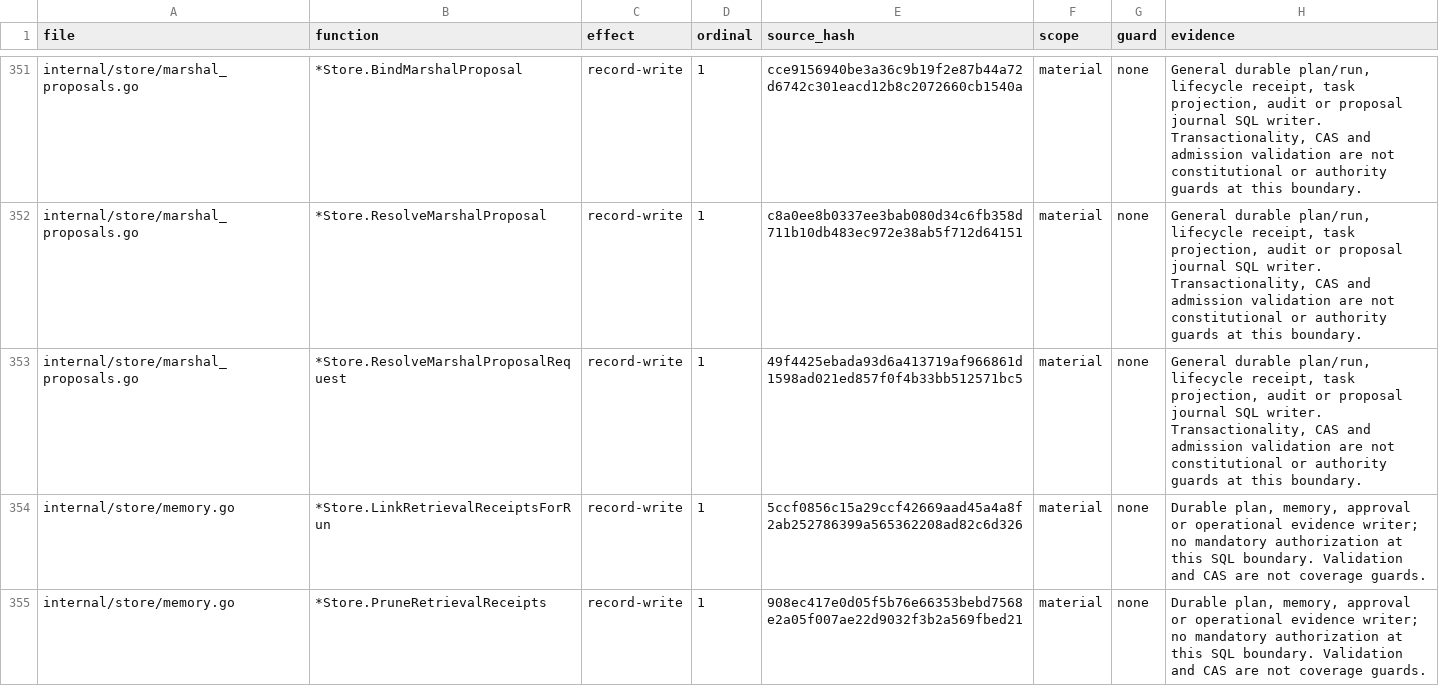
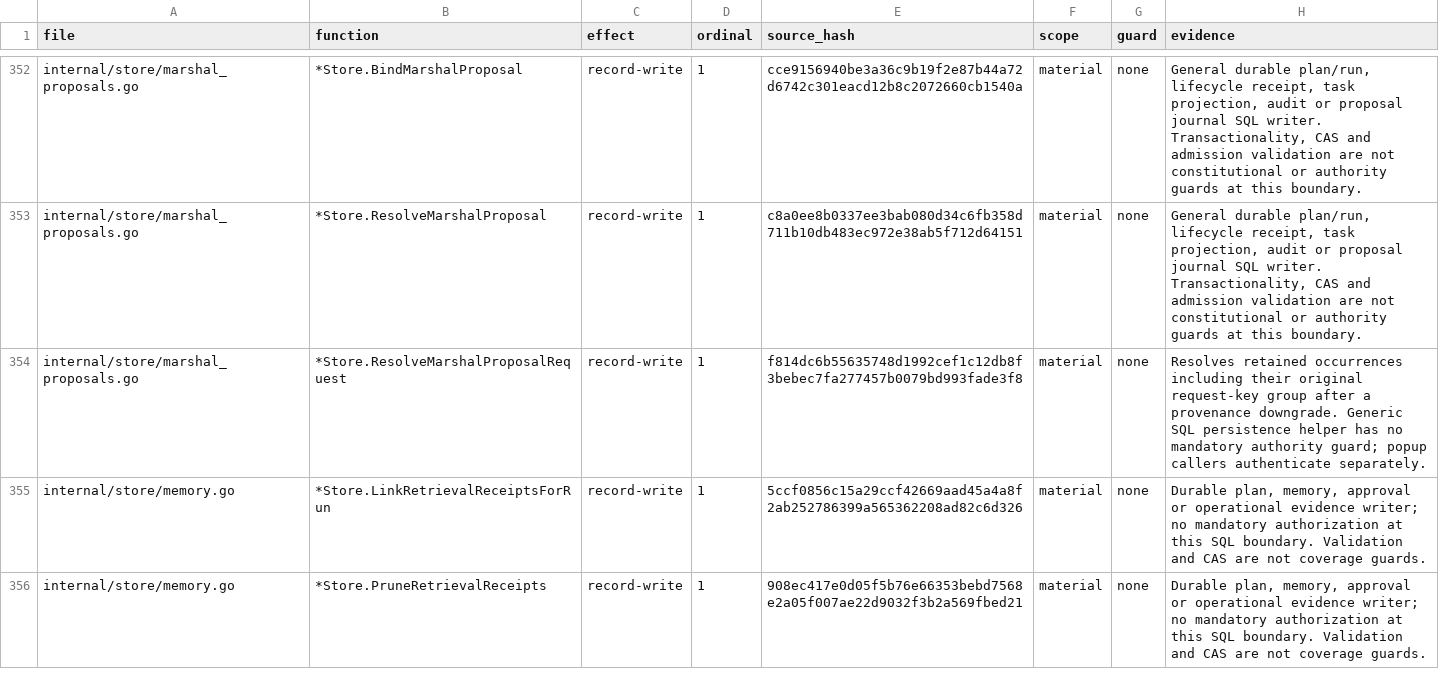
Before and after one commit to Zen1th53/marshal, a CSV file: tools/effect-inventory/sites.csv, drawn as a sheet; only a part is shown, gaps mark what is left out; the diff covers the shown part only.

Commit message:
fix(marshal): constitutional admission, reserved paths and honest request labels
Dispatch and resume check the durable constitutional suspension and
version binding, and an unreadable binding refuses the decision.
Governed delivery that changes .marshal/, policy, CI or instruction
files needs the operator's approval, and unexpected changes to
governing files are reported. File-based requests are labelled
'Local request (unverified)'; only the authenticated chat channel is
shown as the Marshal.

```diff
--- a/tools/effect-inventory/sites.csv
+++ b/tools/effect-inventory/sites.csv
@@ -352,3 +353,3 @@ internal/store/marshal_proposals.go,*Store.BindMarshalProposal,record-write,1,cc
 internal/store/marshal_proposals.go,*Store.ResolveMarshalProposal,record-write,1,c8a0ee8b0337ee3bab080d34c6fb358d711b10db483ec972e38ab5f712d64151,material,none,"General durable plan/run, lifecycle receipt, task projection, audit or proposal journal SQL writer. Transactionality, CAS and admission validation are not constitutional or authority guards at this boundary."
-internal/store/marshal_proposals.go,*Store.ResolveMarshalProposalRequest,record-write,1,49f4425ebada93d6a413719af966861d1598ad021ed857f0f4b33bb512571bc5,material,none,"General durable plan/run, lifecycle receipt, task projection, audit or proposal journal SQL writer. Transactionality, CAS and admission validation are not constitutional or authority guards at this boundary."
+internal/store/marshal_proposals.go,*Store.ResolveMarshalProposalRequest,record-write,1,f814dc6b55635748d1992cef1c12db8f3bebec7fa277457b0079bd993fade3f8,material,none,Resolves retained occurrences including their original request-key group after a provenance downgrade. Generic SQL persistence helper has no mandatory authority guard; popup callers authenticate separately.
 internal/store/memory.go,*Store.LinkRetrievalReceiptsForRun,record-write,1,5ccf0856c15a29ccf42669aad45a4a8f2ab252786399a565362208ad82c6d326,material,none,"Durable plan, memory, approval or operational evidence writer; no mandatory authorization at this SQL boundary. Validation and CAS are not coverage guards."
```
Also changed, not shown: 1 added row and 25 edited cells elsewhere in this file, 20 other files.
